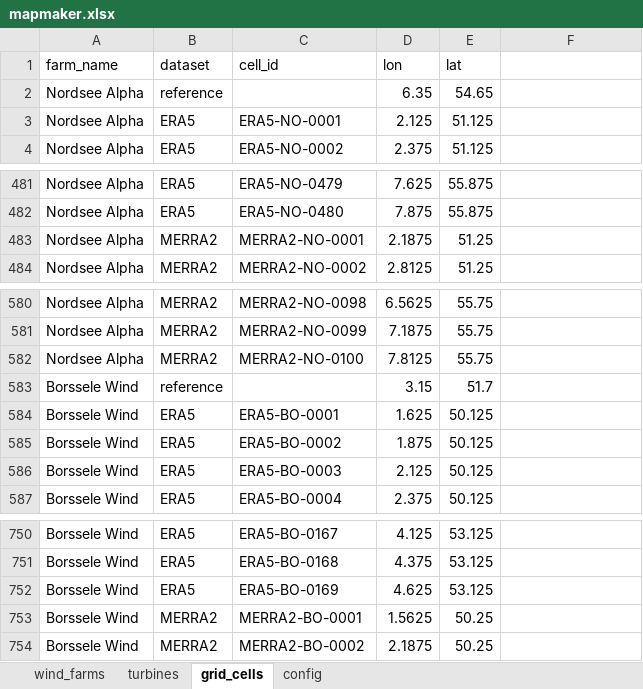
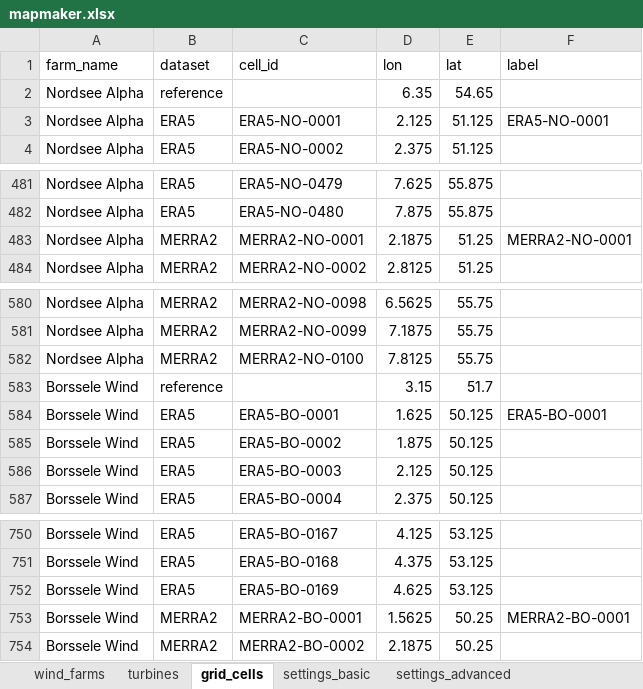
Before and after one commit to yashm-1910/mapmaker, an Excel workbook: data/mapmaker.xlsx, sheet grid_cells, drawn as a sheet; only a part is shown, gaps mark what is left out; values as stored, in another font and other column widths than the file's, no borders; the diff names each change by its address in the sheet, - before the commit and + after, or states it on an @@ line.

```diff
--- a/data/mapmaker.xlsx (sheet grid_cells)
+++ b/data/mapmaker.xlsx (sheet grid_cells)
-sheet tab: config
+sheet tab: settings_basic
+sheet tab: settings_advanced
-F1: (empty)
+F1: label
-F3 (label): (empty)
+F3 (label): ERA5-NO-0001
-F483 (label): (empty)
+F483 (label): MERRA2-NO-0001
-F584 (label): (empty)
+F584 (label): ERA5-BO-0001
-F753 (label): (empty)
+F753 (label): MERRA2-BO-0001
```
Also changed, not shown: sheet settings_basic, sheet turbines, 5 other files.
